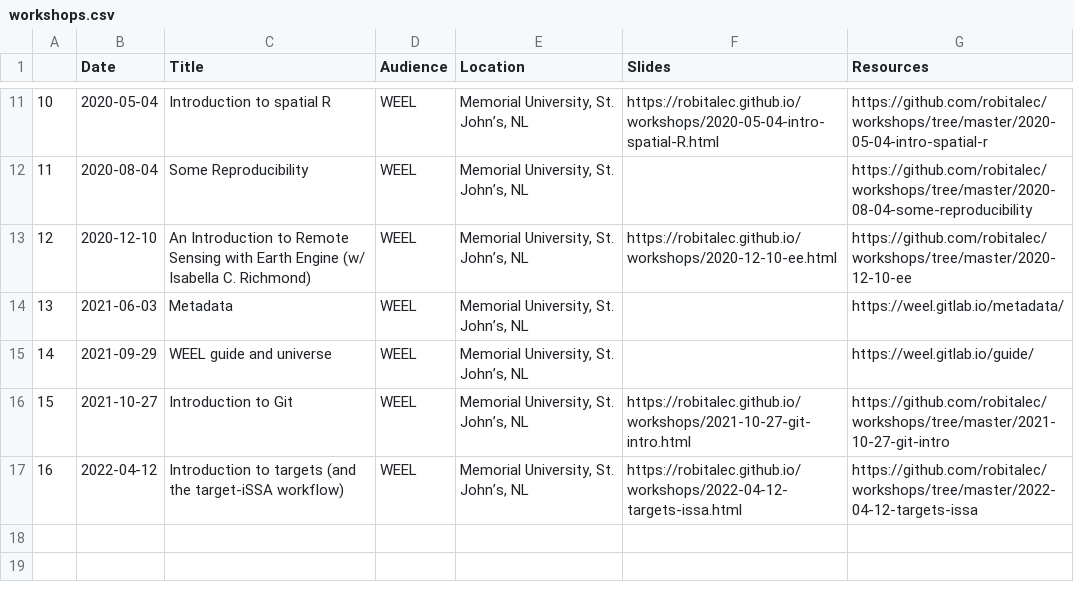
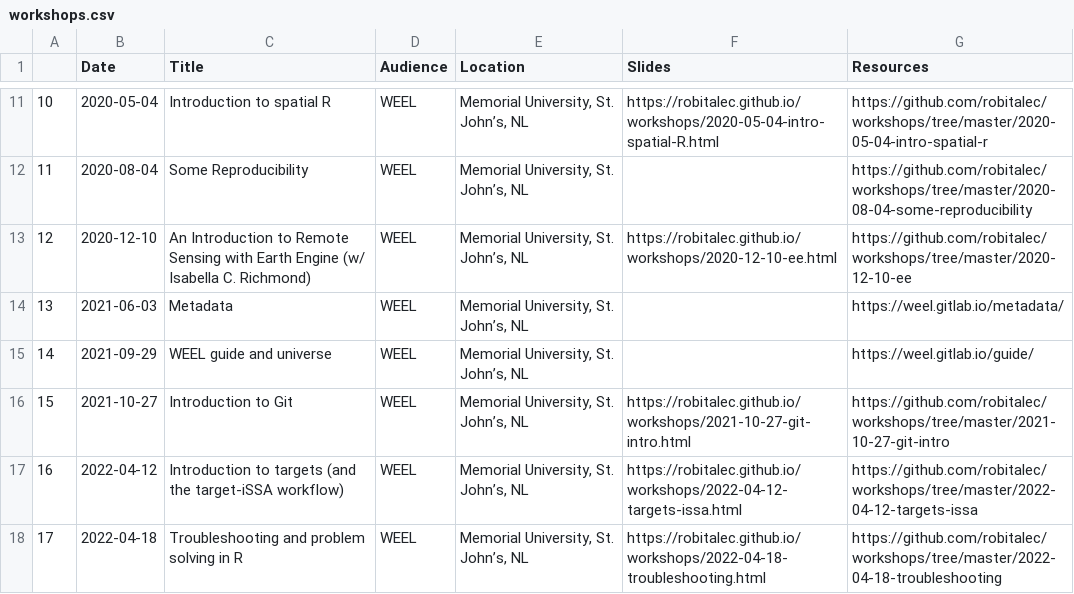
Before and after one commit to robitalec/workshops, a CSV file: workshops.csv, drawn as a sheet; only a part is shown, gaps mark what is left out.

Commit message:
add troubleshooting to workshops.csv

```diff
--- a/workshops.csv
+++ b/workshops.csv
@@ -17 +17,2 @@
 16,2022-04-12,Introduction to targets (and the target-iSSA workflow),WEEL,"Memorial University, St. John’s, NL",https://robitalec.github.io/workshops/2022-04-12-targets-issa.html,https://github.com/robitalec/workshops/tree/master/2022-04-12-targets-issa
+17,2022-04-18,Troubleshooting and problem solving in R,WEEL,"Memorial University, St. John’s, NL",https://robitalec.github.io/workshops/2022-04-18-troubleshooting.html,https://github.com/robitalec/workshops/tree/master/2022-04-18-troubleshooting
```
